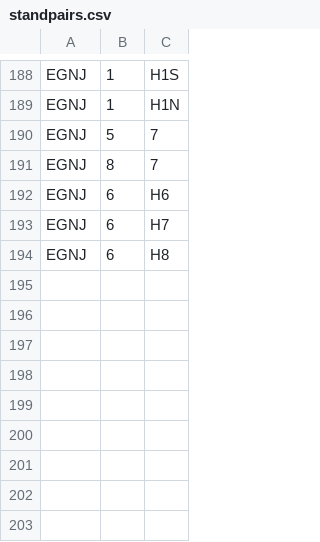
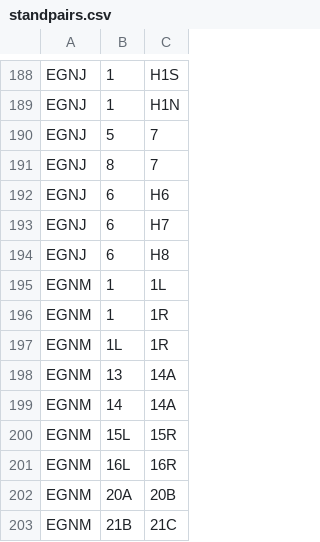
Before and after one commit to VATSIM-UK/uk-controller-api, a CSV file: database/data/stands/2020/standpairs.csv, drawn as a sheet; only a part is shown, gaps mark what is left out; the diff names each change by its address in the sheet, - before the commit and + after, or states it on an @@ line.

```diff
--- a/database/data/stands/2020/standpairs.csv
+++ b/database/data/stands/2020/standpairs.csv
+row 195: EGNM | 1 | 1L
+row 196: EGNM | 1 | 1R
+row 197: EGNM | 1L | 1R
+row 198: EGNM | 13 | 14A
+row 199: EGNM | 14 | 14A
+row 200: EGNM | 15L | 15R
+row 201: EGNM | 16L | 16R
+row 202: EGNM | 20A | 20B
+row 203: EGNM | 21B | 21C
```
Also changed, not shown: database/data/stands/2020/standcats.csv.
